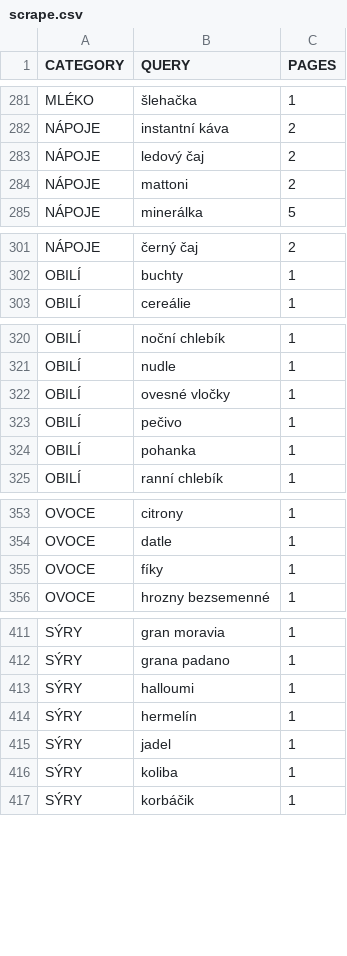
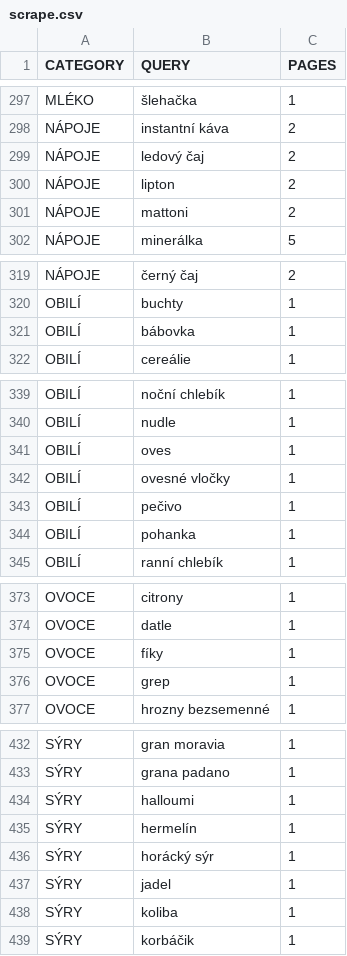
Before and after one commit to mxdpeep/koopi, a CSV file: go/scrape.csv, drawn as a sheet; only a part is shown, gaps mark what is left out; the diff covers the shown part only; the diff names each change by its address in the sheet, - before the commit and + after, or states it on an @@ line.

```diff
--- a/go/scrape.csv
+++ b/go/scrape.csv
+row 300: NÁPOJE | lipton | 2
+row 321: OBILÍ | bábovka | 1
+row 341: OBILÍ | oves | 1
+row 376: OVOCE | grep | 1
+row 436: SÝRY | horácký sýr | 1
```
Also changed, not shown: 22 added rows, 2 removed rows, 4 moved rows and 2 edited cells elsewhere in this file, 7 other files.
